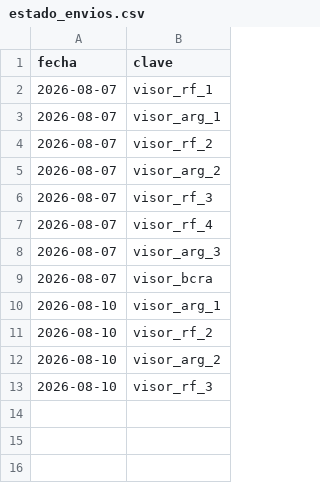
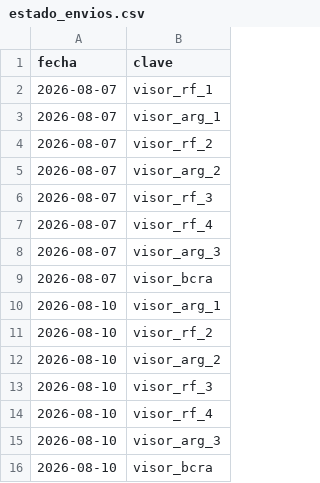
Before and after one commit to Inversiones0101/Placas_a_Telegram, a CSV file: estado_envios.csv, drawn as a sheet; the diff names each change by its address in the sheet, - before the commit and + after, or states it on an @@ line.

```diff
--- a/estado_envios.csv
+++ b/estado_envios.csv
+row 14: 2026-08-10 | visor_rf_4
+row 15: 2026-08-10 | visor_arg_3
+row 16: 2026-08-10 | visor_bcra
```
Also changed, not shown: 3 other files.
